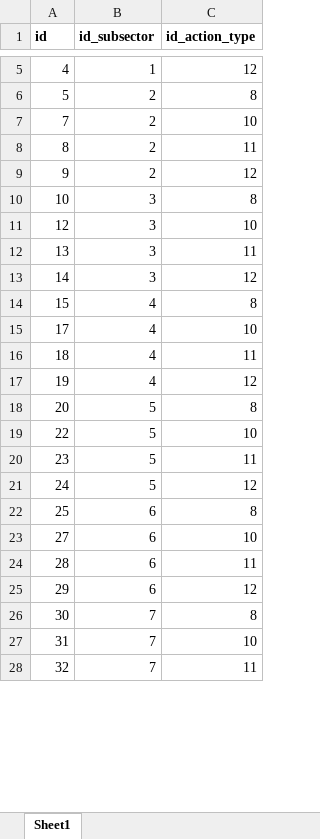
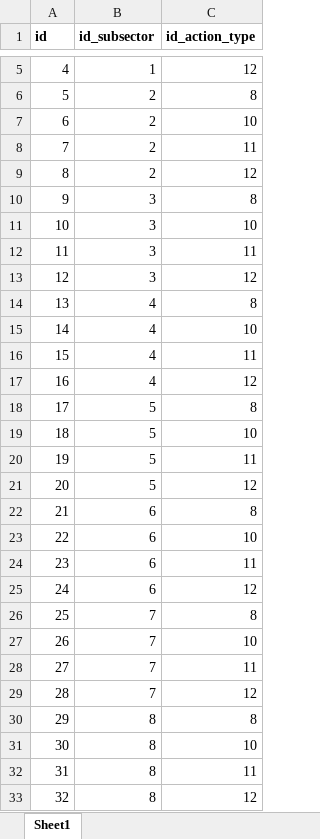
Before and after one commit to fraunhofer-isi/micat, an Excel workbook: import/raw_data/mapping__subsector__action_type.xlsx, sheet Sheet1, drawn as a sheet; only a part is shown, gaps mark what is left out; values as stored, in another font and other column widths than the file's, no borders; addresses are those after the commit; the diff covers the shown part only; the diff names each change by its address in the sheet, - before the commit and + after, or states it on an @@ line.

```diff
--- a/import/raw_data/mapping__subsector__action_type.xlsx (sheet Sheet1)
+++ b/import/raw_data/mapping__subsector__action_type.xlsx (sheet Sheet1)
+row 7: 6 | 2 | 10
-C8 (id_action_type): 10
+C8 (id_action_type): 11
-C9 (id_action_type): 11
+C9 (id_action_type): 12
-B10 (id_subsector): 2
+B10 (id_subsector): 3
-C10 (id_action_type): 12
+C10 (id_action_type): 8
-C11 (id_action_type): 8
+C11 (id_action_type): 10
+row 12: 11 | 3 | 11
-C13 (id_action_type): 10
+C13 (id_action_type): 12
-B14:B15 (id_subsector): 3
+B14:B15 (id_subsector): 4
-C14 (id_action_type): 11
+C14 (id_action_type): 8
-C15 (id_action_type): 12
+C15 (id_action_type): 10
-C16 (id_action_type): 8
+C16 (id_action_type): 11
+row 17: 16 | 4 | 12
-B18:B20 (id_subsector): 4
+B18:B20 (id_subsector): 5
-C18 (id_action_type): 10
+C18 (id_action_type): 8
-C19 (id_action_type): 11
+C19 (id_action_type): 10
-C20 (id_action_type): 12
+C20 (id_action_type): 11
-C21 (id_action_type): 8
+C21 (id_action_type): 12
+row 22: 21 | 6 | 8
-B23:B25 (id_subsector): 5
+B23:B25 (id_subsector): 6
-B26 (id_subsector): 6
+B26 (id_subsector): 7
+row 27: 26 | 7 | 10
-B28:B29 (id_subsector): 6
+B28:B29 (id_subsector): 7
-C28 (id_action_type): 10
+C28 (id_action_type): 11
-C29 (id_action_type): 11
+C29 (id_action_type): 12
-B30 (id_subsector): 6
+B30 (id_subsector): 8
-C30 (id_action_type): 12
+C30 (id_action_type): 8
-B31:B33 (id_subsector): 7
+B31:B33 (id_subsector): 8
-C31 (id_action_type): 8
+C31 (id_action_type): 10
-C32 (id_action_type): 10
+C32 (id_action_type): 11
-C33 (id_action_type): 11
+C33 (id_action_type): 12
```
Also changed, not shown: 13 added rows and 142 edited cells elsewhere in this sheet, 2 other files.
